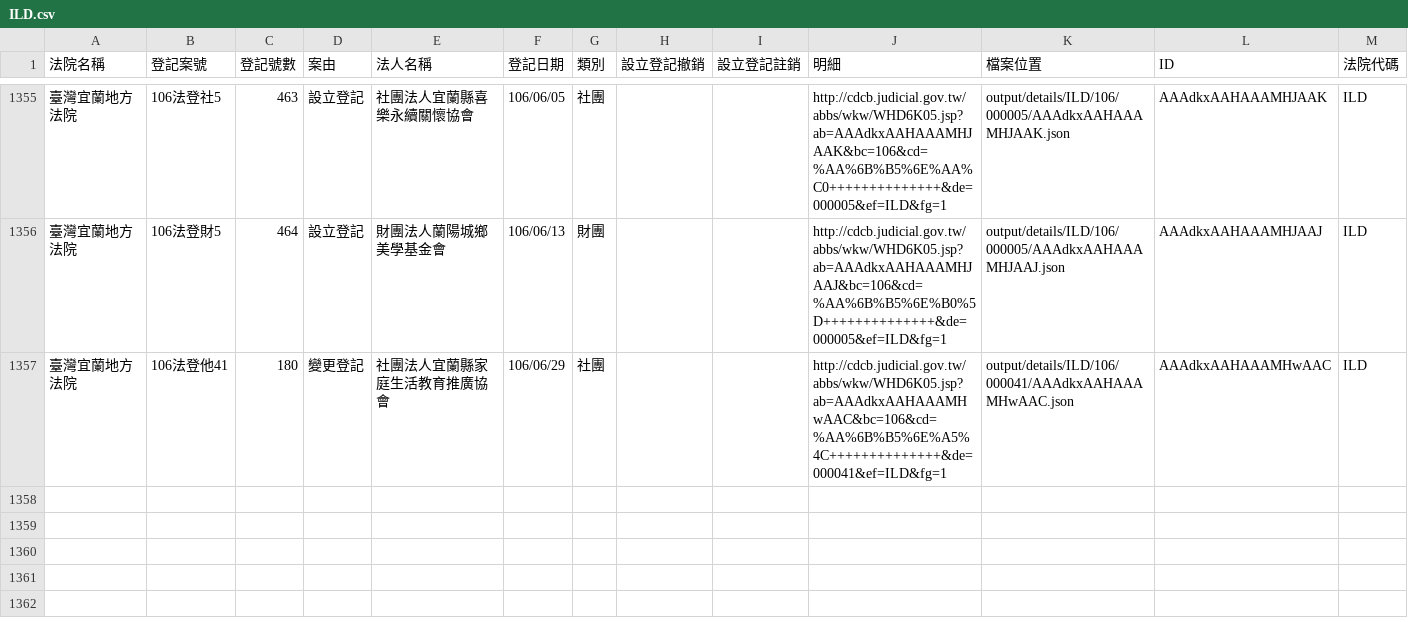
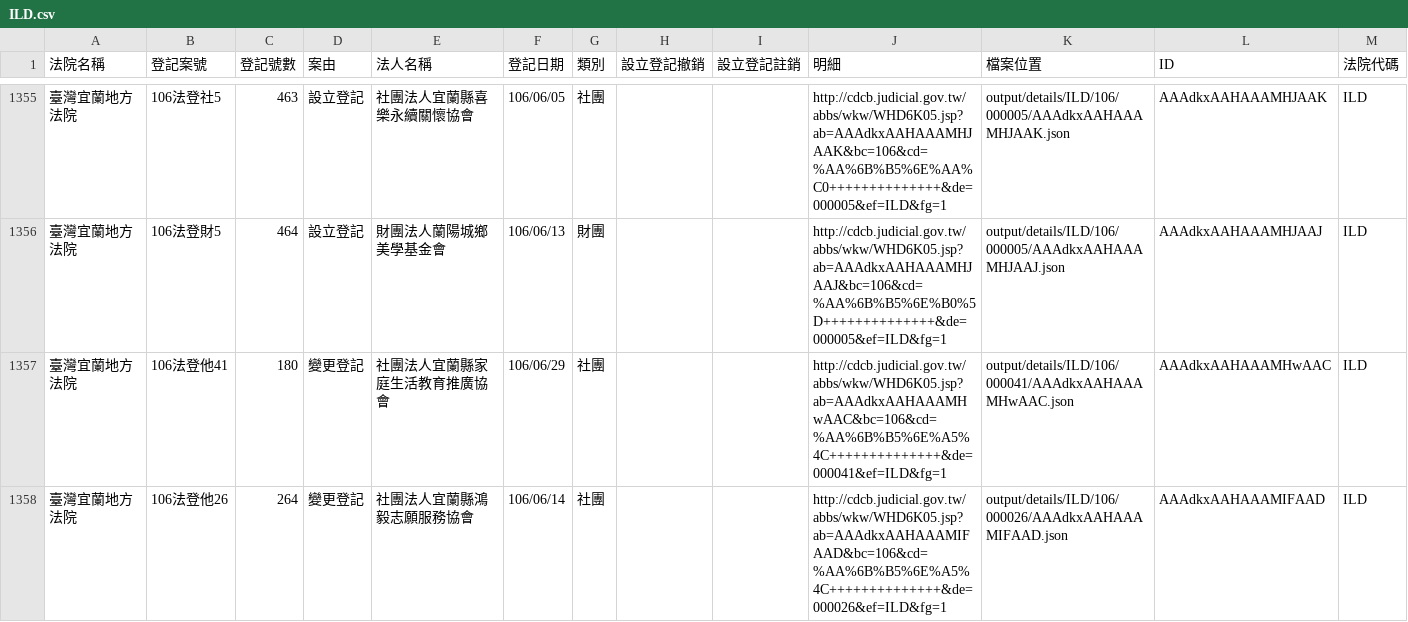
Before and after one commit to g0v/foundationtw, a CSV file: output/lists/ILD.csv, drawn as a sheet; only a part is shown, gaps mark what is left out.

```diff
--- a/output/lists/ILD.csv
+++ b/output/lists/ILD.csv
@@ -1357 +1357,2 @@
 臺灣宜蘭地方法院,106法登他41,180,變更登記,社團法人宜蘭縣家庭生活教育推廣協會,106/06/29,社團,,,http://cdcb.judicial.gov.tw/abbs/wkw/WHD6K05.jsp?ab=AAAdkxAAHAAAMHwAAC&bc=106&cd=%AA%6B%B5%6E%A5%4C++++++++++++++&de=000041&ef=ILD&fg=1,output/details/ILD/106/000041/AAAdkxAAHAAAMHwAAC.json,AAAdkxAAHAAAMHwAAC,ILD
+臺灣宜蘭地方法院,106法登他26,264,變更登記,社團法人宜蘭縣鴻毅志願服務協會,106/06/14,社團,,,http://cdcb.judicial.gov.tw/abbs/wkw/WHD6K05.jsp?ab=AAAdkxAAHAAAMIFAAD&bc=106&cd=%AA%6B%B5%6E%A5%4C++++++++++++++&de=000026&ef=ILD&fg=1,output/details/ILD/106/000026/AAAdkxAAHAAAMIFAAD.json,AAAdkxAAHAAAMIFAAD,ILD
```
Also changed, not shown: output/lists/CTD.csv, output/lists/HLD.csv, 34 other files.
